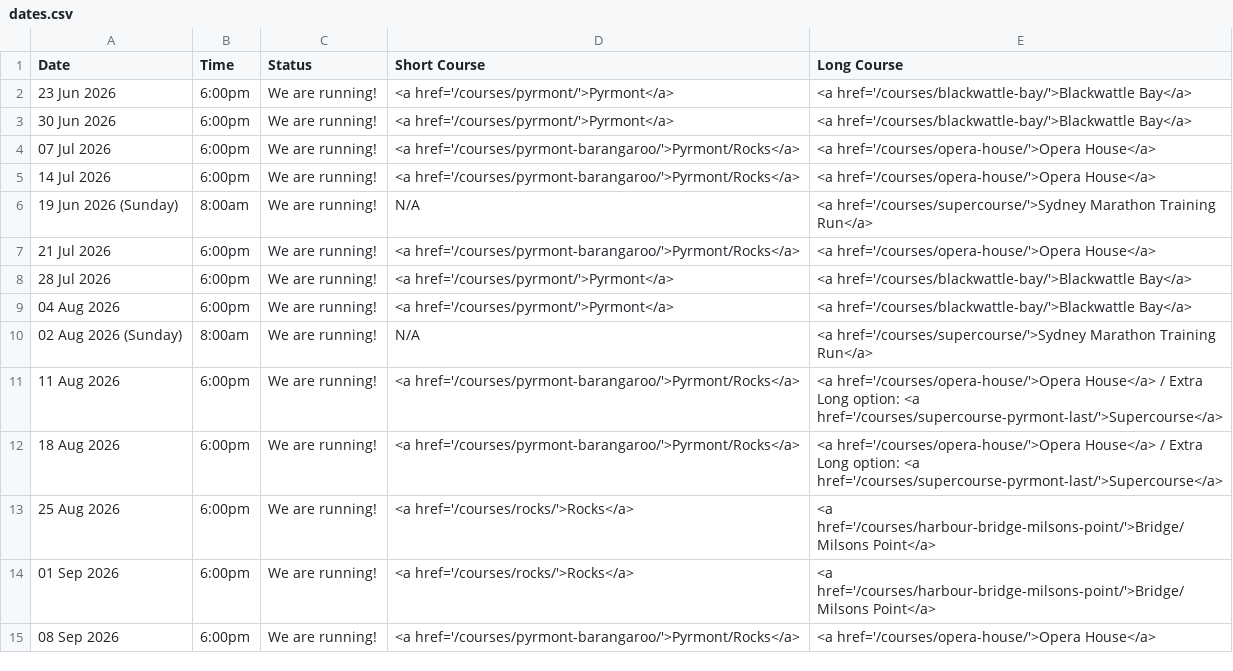
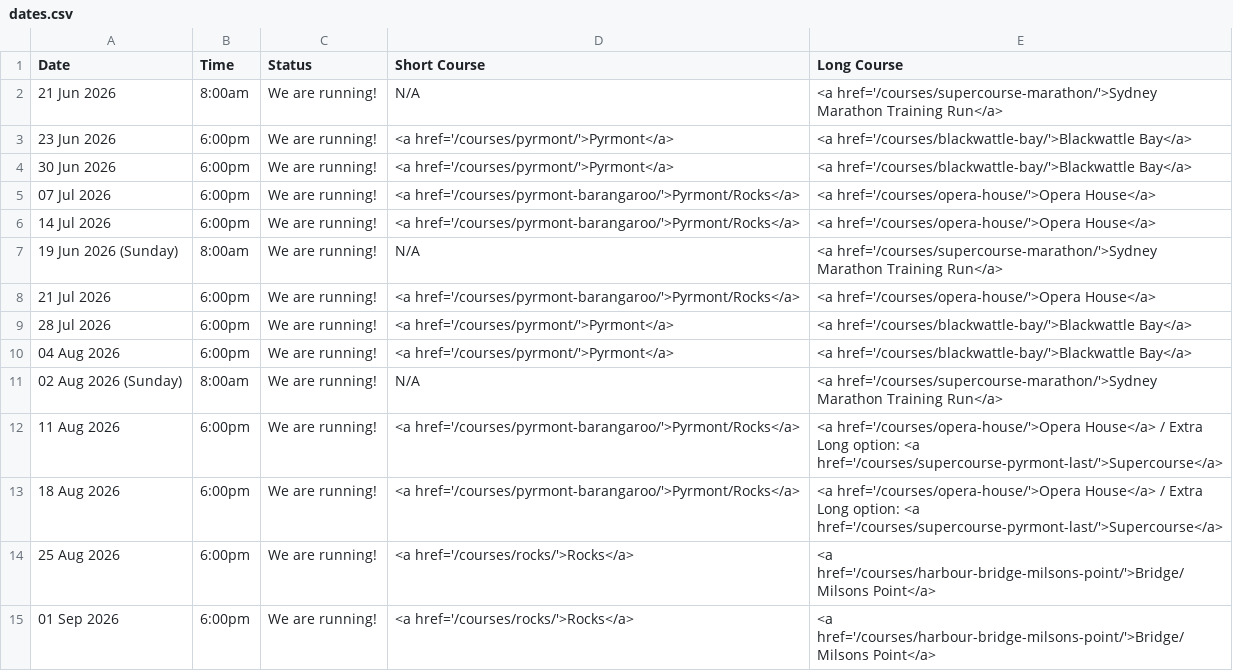
Before and after one commit to rwkura/rwkura.github.io, a CSV file: _data/dates.csv, drawn as a sheet; only a part is shown; the shorter side is filled out with more unchanged rows.

Commit message:
marathon supercourse update

```diff
--- a/_data/dates.csv
+++ b/_data/dates.csv
@@ -1,2 +1,3 @@
 Date,Time,Status,Short Course,Long Course
+21 Jun 2026,8:00am,We are running!,N/A,<a href='/courses/supercourse-marathon/'>Sydney Marathon Training Run</a>
 23 Jun 2026,6:00pm,We are running!,<a href='/courses/pyrmont/'>Pyrmont</a>,<a href='/courses/blackwattle-bay/'>Blackwattle Bay</a>
@@ -5,3 +6,3 @@ Date,Time,Status,Short Course,Long Course
 14 Jul 2026,6:00pm,We are running!,<a href='/courses/pyrmont-barangaroo/'>Pyrmont/Rocks</a>,<a href='/courses/opera-house/'>Opera House</a>
-19 Jun 2026 (Sunday),8:00am,We are running!,N/A,<a href='/courses/supercourse/'>Sydney Marathon Training Run</a>
+19 Jun 2026 (Sunday),8:00am,We are running!,N/A,<a href='/courses/supercourse-marathon/'>Sydney Marathon Training Run</a>
 21 Jul 2026,6:00pm,We are running!,<a href='/courses/pyrmont-barangaroo/'>Pyrmont/Rocks</a>,<a href='/courses/opera-house/'>Opera House</a>
@@ -9,3 +10,3 @@ Date,Time,Status,Short Course,Long Course
 04 Aug 2026,6:00pm,We are running!,<a href='/courses/pyrmont/'>Pyrmont</a>,<a href='/courses/blackwattle-bay/'>Blackwattle Bay</a>
-02 Aug 2026 (Sunday),8:00am,We are running!,N/A,<a href='/courses/supercourse/'>Sydney Marathon Training Run</a>
+02 Aug 2026 (Sunday),8:00am,We are running!,N/A,<a href='/courses/supercourse-marathon/'>Sydney Marathon Training Run</a>
 11 Aug 2026,6:00pm,We are running!,<a href='/courses/pyrmont-barangaroo/'>Pyrmont/Rocks</a>,<a href='/courses/opera-house/'>Opera House</a> / Extra Long option: <a href='/courses/supercourse-pyrmont-last/'>Supercourse</a>
```
Also changed, not shown: 2 other files.
